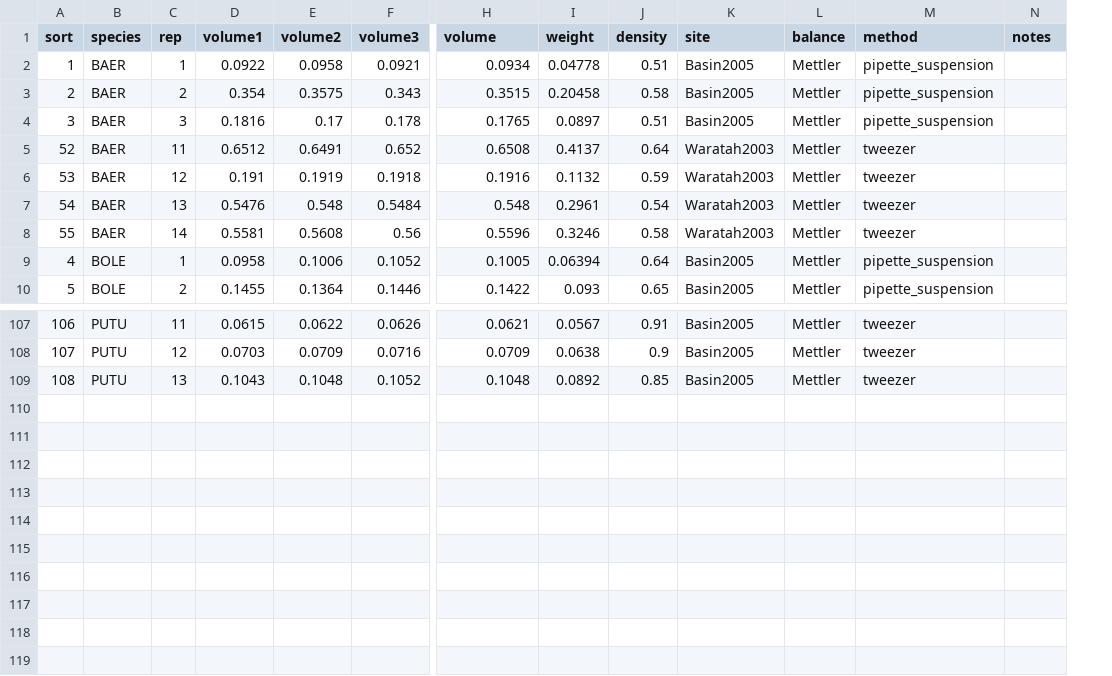
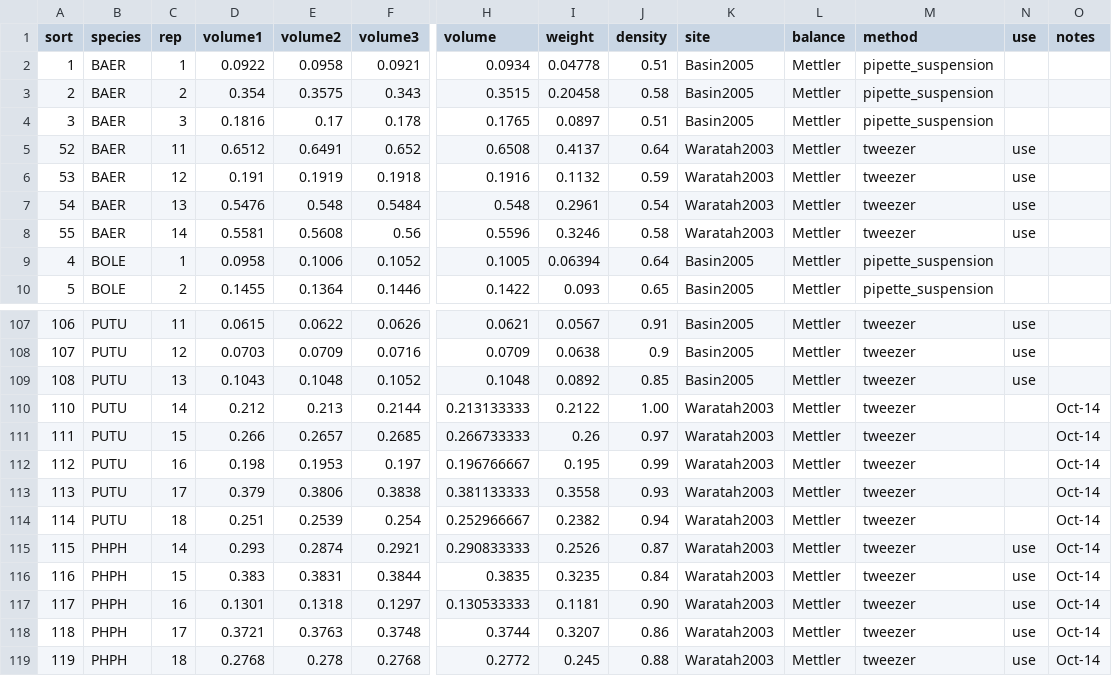
Before and after one commit to dfalster/Reproductive_Allocation_Kuringgai, a CSV file: data/wood_density.csv, drawn as a sheet; only a part is shown, gaps mark what is left out; rows hold the shown columns only; the diff names each change by its address in the sheet, - before the commit and + after, or states it on an @@ line.

```diff
--- a/data/wood_density.csv
+++ b/data/wood_density.csv
+column N (use), rows 5-8: all use; rows 107-109: all use
+row 110: 110 | PUTU | 14 | 0.212 | 0.213 | 0.2144 | 0.213133333 | 0.2122 | 1.00 | Waratah2003 | Mettler | tweezer |  | Oct-14
+row 111: 111 | PUTU | 15 | 0.266 | 0.2657 | 0.2685 | 0.266733333 | 0.26 | 0.97 | Waratah2003 | Mettler | tweezer |  | Oct-14
+row 112: 112 | PUTU | 16 | 0.198 | 0.1953 | 0.197 | 0.196766667 | 0.195 | 0.99 | Waratah2003 | Mettler | tweezer |  | Oct-14
+row 113: 113 | PUTU | 17 | 0.379 | 0.3806 | 0.3838 | 0.381133333 | 0.3558 | 0.93 | Waratah2003 | Mettler | tweezer |  | Oct-14
+row 114: 114 | PUTU | 18 | 0.251 | 0.2539 | 0.254 | 0.252966667 | 0.2382 | 0.94 | Waratah2003 | Mettler | tweezer |  | Oct-14
+row 115: 115 | PHPH | 14 | 0.293 | 0.2874 | 0.2921 | 0.290833333 | 0.2526 | 0.87 | Waratah2003 | Mettler | tweezer | use | Oct-14
+row 116: 116 | PHPH | 15 | 0.383 | 0.3831 | 0.3844 | 0.3835 | 0.3235 | 0.84 | Waratah2003 | Mettler | tweezer | use | Oct-14
+row 117: 117 | PHPH | 16 | 0.1301 | 0.1318 | 0.1297 | 0.130533333 | 0.1181 | 0.90 | Waratah2003 | Mettler | tweezer | use | Oct-14
+row 118: 118 | PHPH | 17 | 0.3721 | 0.3763 | 0.3748 | 0.3744 | 0.3207 | 0.86 | Waratah2003 | Mettler | tweezer | use | Oct-14
+row 119: 119 | PHPH | 18 | 0.2768 | 0.278 | 0.2768 | 0.2772 | 0.245 | 0.88 | Waratah2003 | Mettler | tweezer | use | Oct-14
```
Also changed, not shown: data/2014_harvest.csv, data/LMA.csv, 1 other file.
